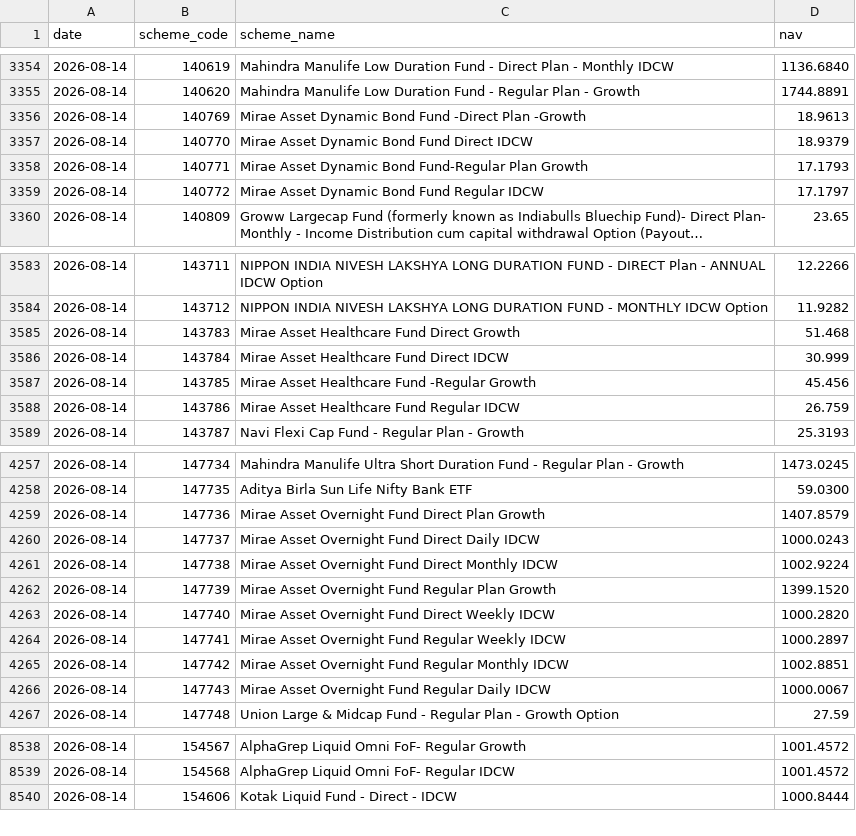
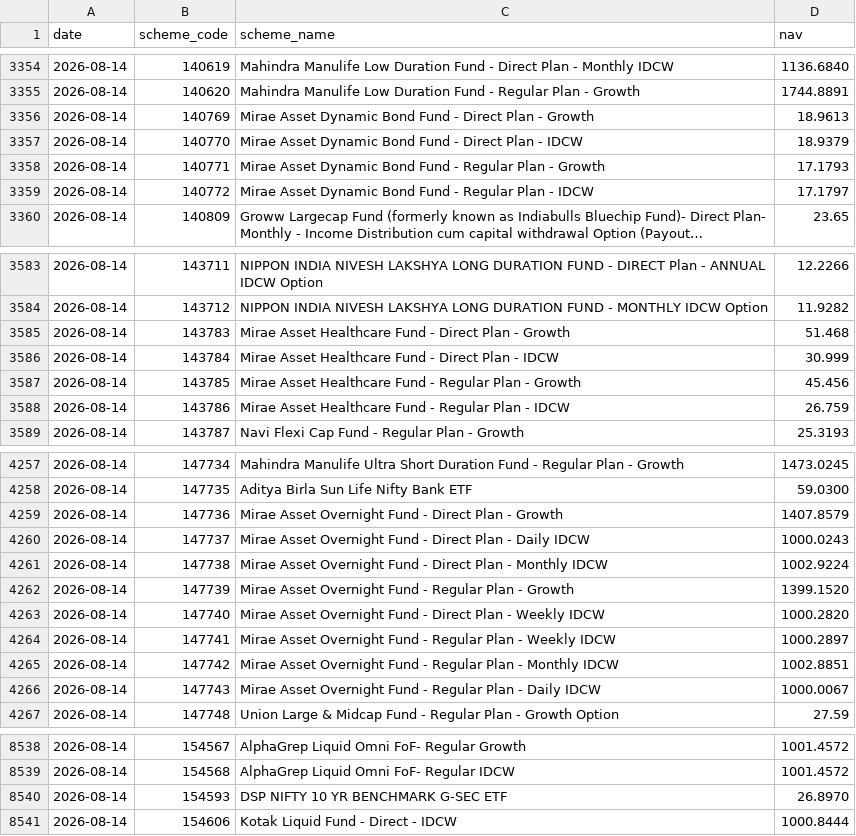
Before and after one commit to shahroz-a/mutual-fund-historical-data, a CSV file: data/Year/2026/08/14.csv, drawn as a sheet; only a part is shown, gaps mark what is left out; long unchanged cells end in …; the diff covers the shown part only; the diff names each change by its address in the sheet, - before the commit and + after, or states it on an @@ line.

Commit message:
Publish daily dataset metadata

```diff
--- a/data/Year/2026/08/14.csv
+++ b/data/Year/2026/08/14.csv
-C3356 (scheme_name): …Bond Fund -Direct Plan -Growth
+C3356 (scheme_name): …Bond Fund - Direct Plan - Growth
-C3357 (scheme_name): …Bond Fund Direct IDCW
+C3357 (scheme_name): …Bond Fund - Direct Plan - IDCW
-C3358 (scheme_name): …Dynamic Bond Fund-Regular Plan Growth
+C3358 (scheme_name): …Dynamic Bond Fund - Regular Plan - Growth
-C3359 (scheme_name): …Bond Fund Regular IDCW
+C3359 (scheme_name): …Bond Fund - Regular Plan - IDCW
-C3585 (scheme_name): …Healthcare Fund Direct Growth
+C3585 (scheme_name): …Healthcare Fund - Direct Plan - Growth
-C3586 (scheme_name): Mirae Asset Healthcare Fund Direct IDCW
+C3586 (scheme_name): Mirae Asset Healthcare Fund - Direct Plan - IDCW
-C3587 (scheme_name): …Healthcare Fund -Regular Growth
+C3587 (scheme_name): …Healthcare Fund - Regular Plan - Growth
-C3588 (scheme_name): Mirae Asset Healthcare Fund Regular IDCW
+C3588 (scheme_name): Mirae Asset Healthcare Fund - Regular Plan - IDCW
-C4259 (scheme_name): …Overnight Fund Direct Plan Growth
+C4259 (scheme_name): …Overnight Fund - Direct Plan - Growth
-C4260 (scheme_name): …Overnight Fund Direct Daily IDCW
+C4260 (scheme_name): …Overnight Fund - Direct Plan - Daily IDCW
-C4261 (scheme_name): …Overnight Fund Direct Monthly IDCW
+C4261 (scheme_name): …Overnight Fund - Direct Plan - Monthly IDCW
-C4262 (scheme_name): …Overnight Fund Regular Plan Growth
+C4262 (scheme_name): …Overnight Fund - Regular Plan - Growth
-C4263 (scheme_name): …Overnight Fund Direct Weekly IDCW
+C4263 (scheme_name): …Overnight Fund - Direct Plan - Weekly IDCW
-C4264 (scheme_name): …Overnight Fund Regular Weekly IDCW
+C4264 (scheme_name): …Overnight Fund - Regular Plan - Weekly IDCW
-C4265 (scheme_name): …Overnight Fund Regular Monthly IDCW
+C4265 (scheme_name): …Overnight Fund - Regular Plan - Monthly IDCW
-C4266 (scheme_name): …Overnight Fund Regular Daily IDCW
+C4266 (scheme_name): …Overnight Fund - Regular Plan - Daily IDCW
+row 8540: 2026-08-14 | 154593 | DSP NIFTY 10 YR BENCHMARK G-SEC ETF | 26.8970
```
Also changed, not shown: 59 edited cells elsewhere in this file, data/Year/2026/08/04.csv, data/Year/2026/08/05.csv, 17 other files.
